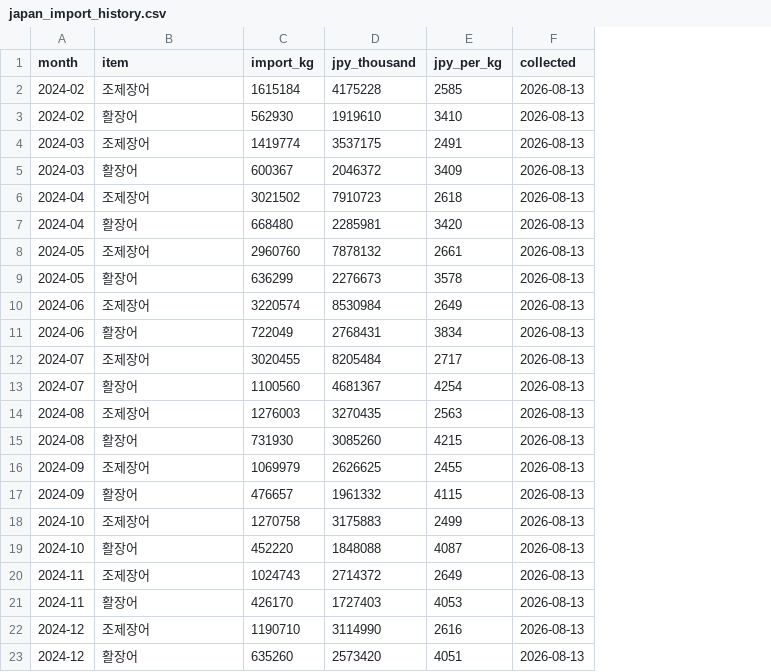
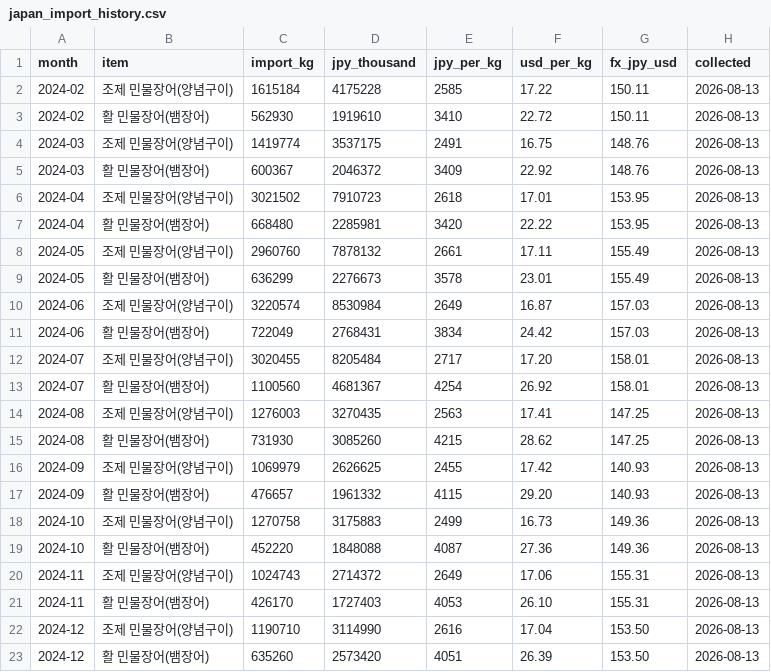
Before and after one commit to hokki-sys/-1, a CSV file: tracker/japan_import_history.csv, drawn as a sheet; the diff names each change by its address in the sheet, - before the commit and + after, or states it on an @@ line.

```diff
--- a/tracker/japan_import_history.csv
+++ b/tracker/japan_import_history.csv
+column F (usd_per_kg), rows 2-23: 17.22 | 22.72 | 16.75 | 22.92 | 17.01 | 22.22 | 17.11 | 23.01 | 16.87 | 24.42 | 17.20 | 26.92 | 17.41 | 28.62 | 17.42 | 29.20 | 16.73 | 27.36 | 17.06 | 26.10 | 17.04 | 26.39
+column G (fx_jpy_usd), rows 2-23: 150.11 | 150.11 | 148.76 | 148.76 | 153.95 | 153.95 | 155.49 | 155.49 | 157.03 | 157.03 | 158.01 | 158.01 | 147.25 | 147.25 | 140.93 | 140.93 | 149.36 | 149.36 | 155.31 | 155.31 | 153.50 | 153.50
-B2 (item): 조제장어
+B2 (item): 조제 민물장어(양념구이)
-B3 (item): 활장어
+B3 (item): 활 민물장어(뱀장어)
-B4 (item): 조제장어
+B4 (item): 조제 민물장어(양념구이)
-B5 (item): 활장어
+B5 (item): 활 민물장어(뱀장어)
-B6 (item): 조제장어
+B6 (item): 조제 민물장어(양념구이)
-B7 (item): 활장어
+B7 (item): 활 민물장어(뱀장어)
-B8 (item): 조제장어
+B8 (item): 조제 민물장어(양념구이)
-B9 (item): 활장어
+B9 (item): 활 민물장어(뱀장어)
-B10 (item): 조제장어
+B10 (item): 조제 민물장어(양념구이)
-B11 (item): 활장어
+B11 (item): 활 민물장어(뱀장어)
-B12 (item): 조제장어
+B12 (item): 조제 민물장어(양념구이)
-B13 (item): 활장어
+B13 (item): 활 민물장어(뱀장어)
-B14 (item): 조제장어
+B14 (item): 조제 민물장어(양념구이)
-B15 (item): 활장어
+B15 (item): 활 민물장어(뱀장어)
-B16 (item): 조제장어
+B16 (item): 조제 민물장어(양념구이)
-B17 (item): 활장어
+B17 (item): 활 민물장어(뱀장어)
-B18 (item): 조제장어
+B18 (item): 조제 민물장어(양념구이)
-B19 (item): 활장어
+B19 (item): 활 민물장어(뱀장어)
-B20 (item): 조제장어
+B20 (item): 조제 민물장어(양념구이)
-B21 (item): 활장어
+B21 (item): 활 민물장어(뱀장어)
-B22 (item): 조제장어
+B22 (item): 조제 민물장어(양념구이)
-B23 (item): 활장어
+B23 (item): 활 민물장어(뱀장어)
```
